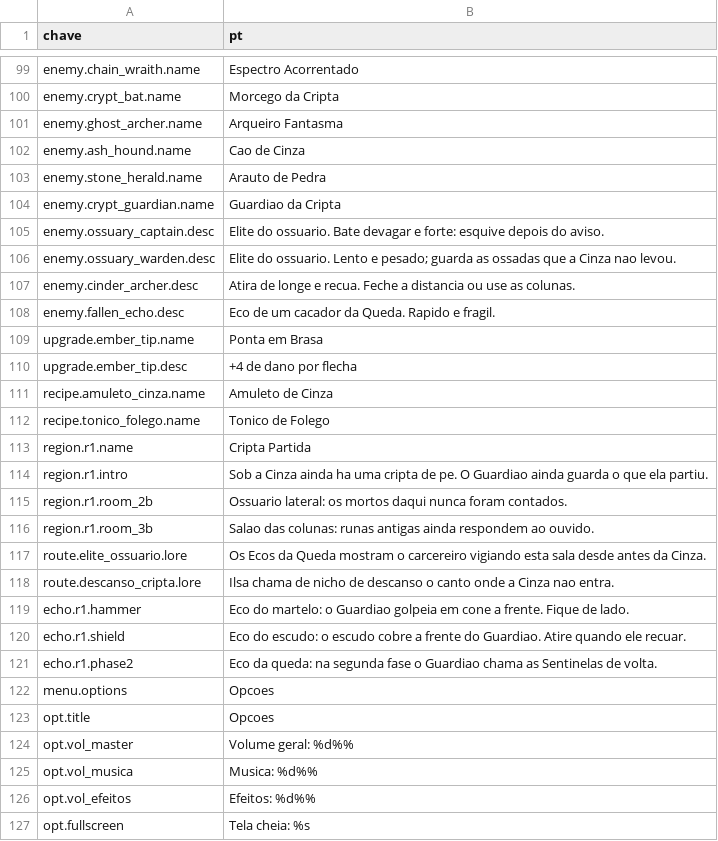
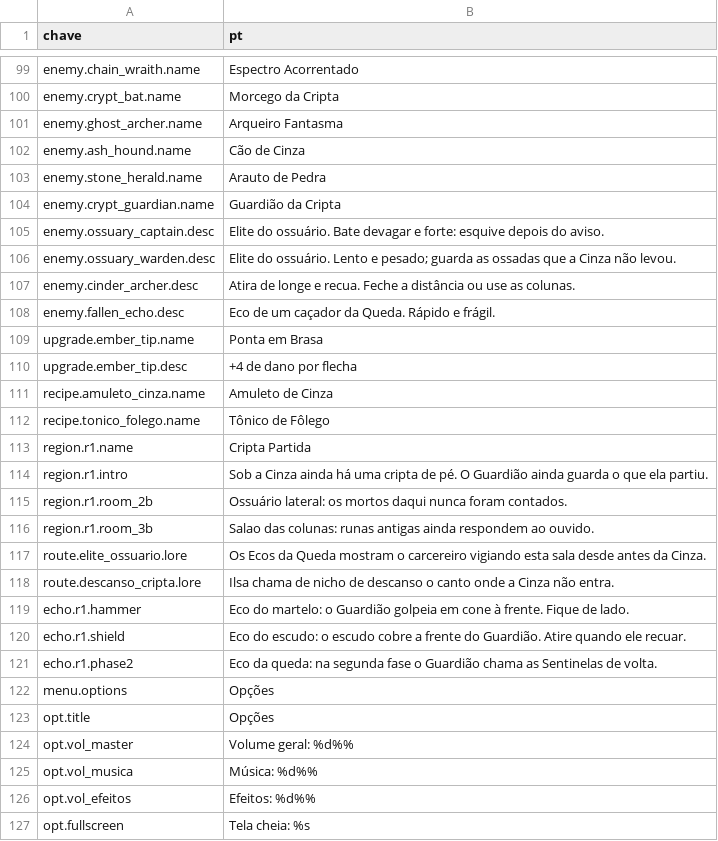
Before and after one commit to Willvinicius2/echoes-of-the-shatter, a CSV file: godot/data2d/loc_2d.csv, drawn as a sheet; only a part is shown, gaps mark what is left out; the diff covers the shown part only.

```diff
--- a/godot/data2d/loc_2d.csv
+++ b/godot/data2d/loc_2d.csv
@@ -101,9 +101,9 @@ enemy.crypt_bat.name,Morcego da Cripta
 enemy.ghost_archer.name,Arqueiro Fantasma
-enemy.ash_hound.name,Cao de Cinza
+enemy.ash_hound.name,Cão de Cinza
 enemy.stone_herald.name,Arauto de Pedra
-enemy.crypt_guardian.name,Guardiao da Cripta
-enemy.ossuary_captain.desc,Elite do ossuario. Bate devagar e forte: esquive depois do aviso.
-enemy.ossuary_warden.desc,Elite do ossuario. Lento e pesado; guarda as ossadas que a Cinza nao levou.
-enemy.cinder_archer.desc,Atira de longe e recua. Feche a distancia ou use as colunas.
-enemy.fallen_echo.desc,Eco de um cacador da Queda. Rapido e fragil.
+enemy.crypt_guardian.name,Guardião da Cripta
+enemy.ossuary_captain.desc,Elite do ossuário. Bate devagar e forte: esquive depois do aviso.
+enemy.ossuary_warden.desc,Elite do ossuário. Lento e pesado; guarda as ossadas que a Cinza não levou.
+enemy.cinder_archer.desc,Atira de longe e recua. Feche a distância ou use as colunas.
+enemy.fallen_echo.desc,Eco de um caçador da Queda. Rápido e frágil.
 upgrade.ember_tip.name,Ponta em Brasa
@@ -111,16 +111,16 @@ upgrade.ember_tip.desc,+4 de dano por flecha
 recipe.amuleto_cinza.name,Amuleto de Cinza
-recipe.tonico_folego.name,Tonico de Folego
+recipe.tonico_folego.name,Tônico de Fôlego
 region.r1.name,Cripta Partida
-region.r1.intro,Sob a Cinza ainda ha uma cripta de pe. O Guardiao ainda guarda o que ela partiu.
-region.r1.room_2b,Ossuario lateral: os mortos daqui nunca foram contados.
+region.r1.intro,Sob a Cinza ainda há uma cripta de pé. O Guardião ainda guarda o que ela partiu.
+region.r1.room_2b,Ossuário lateral: os mortos daqui nunca foram contados.
 region.r1.room_3b,Salao das colunas: runas antigas ainda respondem ao ouvido.
 route.elite_ossuario.lore,Os Ecos da Queda mostram o carcereiro vigiando esta sala desde antes da Cinza.
-route.descanso_cripta.lore,Ilsa chama de nicho de descanso o canto onde a Cinza nao entra.
-echo.r1.hammer,Eco do martelo: o Guardiao golpeia em cone a frente. Fique de lado.
-echo.r1.shield,Eco do escudo: o escudo cobre a frente do Guardiao. Atire quando ele recuar.
-echo.r1.phase2,Eco da queda: na segunda fase o Guardiao chama as Sentinelas de volta.
-menu.options,Opcoes
-opt.title,Opcoes
+route.descanso_cripta.lore,Ilsa chama de nicho de descanso o canto onde a Cinza não entra.
+echo.r1.hammer,Eco do martelo: o Guardião golpeia em cone à frente. Fique de lado.
+echo.r1.shield,Eco do escudo: o escudo cobre a frente do Guardião. Atire quando ele recuar.
+echo.r1.phase2,Eco da queda: na segunda fase o Guardião chama as Sentinelas de volta.
+menu.options,Opções
+opt.title,Opções
 opt.vol_master,Volume geral: %d%%
-opt.vol_musica,Musica: %d%%
+opt.vol_musica,Música: %d%%
 opt.vol_efeitos,Efeitos: %d%%
```
Also changed, not shown: 15 added rows and 37 edited cells elsewhere in this file, godot/data2d/run_settings.csv, 20 other files.
